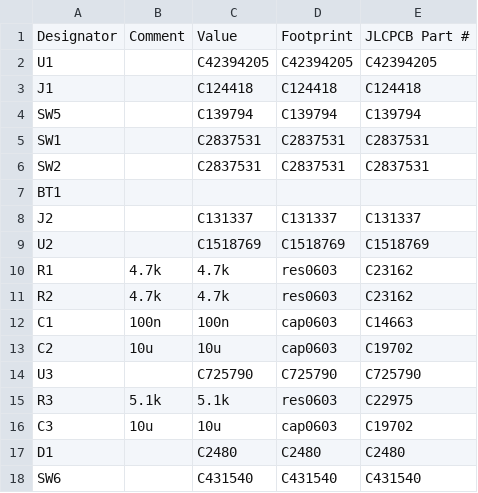
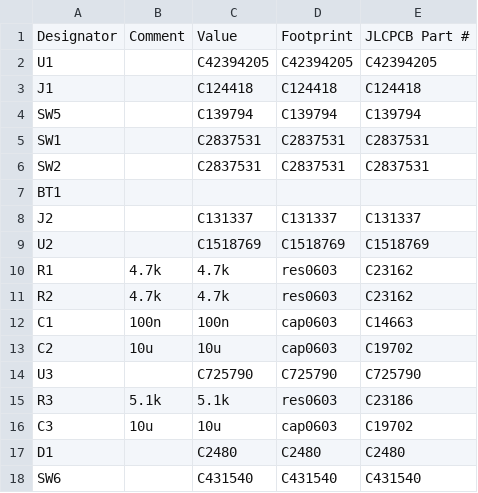
Before and after one commit to austintgriffith/picowallet, a CSV file: pcb/v0/bom.csv, drawn as a sheet.

```diff
--- a/pcb/v0/bom.csv
+++ b/pcb/v0/bom.csv
@@ -14,3 +14,3 @@
 "U3","","C725790","C725790","C725790"
-"R3","5.1k","5.1k","res0603","C22975"
+"R3","5.1k","5.1k","res0603","C23186"
 "C3","10u","10u","cap0603","C19702"
```
Also changed, not shown: 2 other files.
